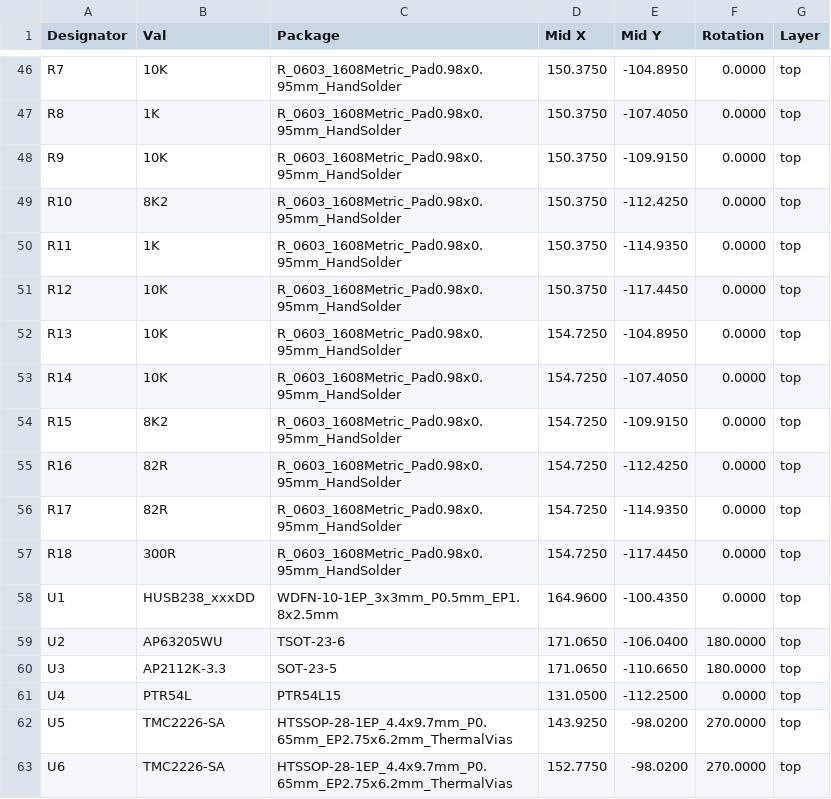
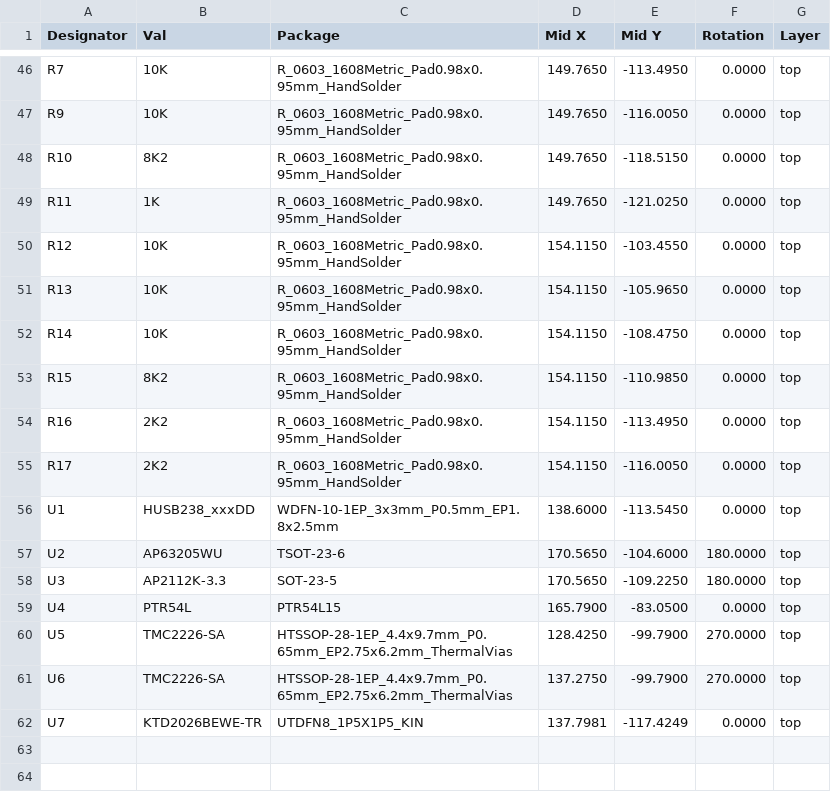
Before and after one commit to ordu1453/Perde, a CSV file: latest/JLCPCB/main-board_cpl_jlc.csv, drawn as a sheet; only a part is shown, gaps mark what is left out; the diff covers the shown part only.

```diff
--- a/latest/JLCPCB/main-board_cpl_jlc.csv
+++ b/latest/JLCPCB/main-board_cpl_jlc.csv
@@ -46,18 +46,17 @@ Designator,Val,Package,Mid X,Mid Y,Rotation,Layer
-"R7","10K","R_0603_1608Metric_Pad0.98x0.95mm_HandSolder",150.3750,-104.8950,0.0000,top
-"R8","1K","R_0603_1608Metric_Pad0.98x0.95mm_HandSolder",150.3750,-107.4050,0.0000,top
-"R9","10K","R_0603_1608Metric_Pad0.98x0.95mm_HandSolder",150.3750,-109.9150,0.0000,top
-"R10","8K2","R_0603_1608Metric_Pad0.98x0.95mm_HandSolder",150.3750,-112.4250,0.0000,top
-"R11","1K","R_0603_1608Metric_Pad0.98x0.95mm_HandSolder",150.3750,-114.9350,0.0000,top
-"R12","10K","R_0603_1608Metric_Pad0.98x0.95mm_HandSolder",150.3750,-117.4450,0.0000,top
-"R13","10K","R_0603_1608Metric_Pad0.98x0.95mm_HandSolder",154.7250,-104.8950,0.0000,top
-"R14","10K","R_0603_1608Metric_Pad0.98x0.95mm_HandSolder",154.7250,-107.4050,0.0000,top
-"R15","8K2","R_0603_1608Metric_Pad0.98x0.95mm_HandSolder",154.7250,-109.9150,0.0000,top
-"R16","82R","R_0603_1608Metric_Pad0.98x0.95mm_HandSolder",154.7250,-112.4250,0.0000,top
-"R17","82R","R_0603_1608Metric_Pad0.98x0.95mm_HandSolder",154.7250,-114.9350,0.0000,top
-"R18","300R","R_0603_1608Metric_Pad0.98x0.95mm_HandSolder",154.7250,-117.4450,0.0000,top
-"U1","HUSB238_xxxDD","WDFN-10-1EP_3x3mm_P0.5mm_EP1.8x2.5mm",164.9600,-100.4350,0.0000,top
-"U2","AP63205WU","TSOT-23-6",171.0650,-106.0400,180.0000,top
-"U3","AP2112K-3.3","SOT-23-5",171.0650,-110.6650,180.0000,top
-"U4","PTR54L","PTR54L15",131.0500,-112.2500,0.0000,top
-"U5","TMC2226-SA","HTSSOP-28-1EP_4.4x9.7mm_P0.65mm_EP2.75x6.2mm_ThermalVias",143.9250,-98.0200,270.0000,top
-"U6","TMC2226-SA","HTSSOP-28-1EP_4.4x9.7mm_P0.65mm_EP2.75x6.2mm_ThermalVias",152.7750,-98.0200,270.0000,top
+"R7","10K","R_0603_1608Metric_Pad0.98x0.95mm_HandSolder",149.7650,-113.4950,0.0000,top
+"R9","10K","R_0603_1608Metric_Pad0.98x0.95mm_HandSolder",149.7650,-116.0050,0.0000,top
+"R10","8K2","R_0603_1608Metric_Pad0.98x0.95mm_HandSolder",149.7650,-118.5150,0.0000,top
+"R11","1K","R_0603_1608Metric_Pad0.98x0.95mm_HandSolder",149.7650,-121.0250,0.0000,top
+"R12","10K","R_0603_1608Metric_Pad0.98x0.95mm_HandSolder",154.1150,-103.4550,0.0000,top
+"R13","10K","R_0603_1608Metric_Pad0.98x0.95mm_HandSolder",154.1150,-105.9650,0.0000,top
+"R14","10K","R_0603_1608Metric_Pad0.98x0.95mm_HandSolder",154.1150,-108.4750,0.0000,top
+"R15","8K2","R_0603_1608Metric_Pad0.98x0.95mm_HandSolder",154.1150,-110.9850,0.0000,top
+"R16","2K2","R_0603_1608Metric_Pad0.98x0.95mm_HandSolder",154.1150,-113.4950,0.0000,top
+"R17","2K2","R_0603_1608Metric_Pad0.98x0.95mm_HandSolder",154.1150,-116.0050,0.0000,top
+"U1","HUSB238_xxxDD","WDFN-10-1EP_3x3mm_P0.5mm_EP1.8x2.5mm",138.6000,-113.5450,0.0000,top
+"U2","AP63205WU","TSOT-23-6",170.5650,-104.6000,180.0000,top
+"U3","AP2112K-3.3","SOT-23-5",170.5650,-109.2250,180.0000,top
+"U4","PTR54L","PTR54L15",165.7900,-83.0500,0.0000,top
+"U5","TMC2226-SA","HTSSOP-28-1EP_4.4x9.7mm_P0.65mm_EP2.75x6.2mm_ThermalVias",128.4250,-99.7900,270.0000,top
+"U6","TMC2226-SA","HTSSOP-28-1EP_4.4x9.7mm_P0.65mm_EP2.75x6.2mm_ThermalVias",137.2750,-99.7900,270.0000,top
+"U7","KTD2026BEWE-TR","UTDFN8_1P5X1P5_KIN",137.7981,-117.4249,0.0000,top
```
Also changed, not shown: 1 added row, 1 removed row and 80 edited cells elsewhere in this file, latest/Fabrication/Assembly/main-board-bom.csv, latest/Fabrication/Assembly/main-board-top_pos.csv, 21 other files.
